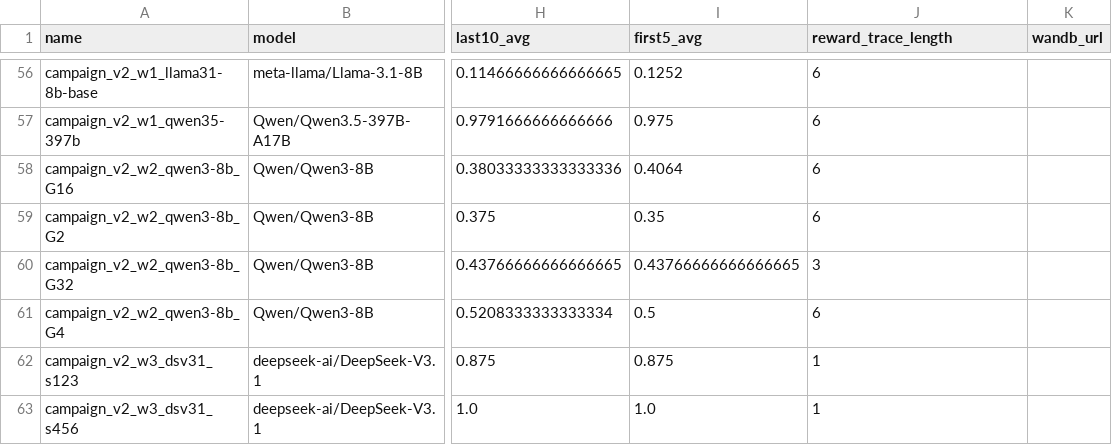
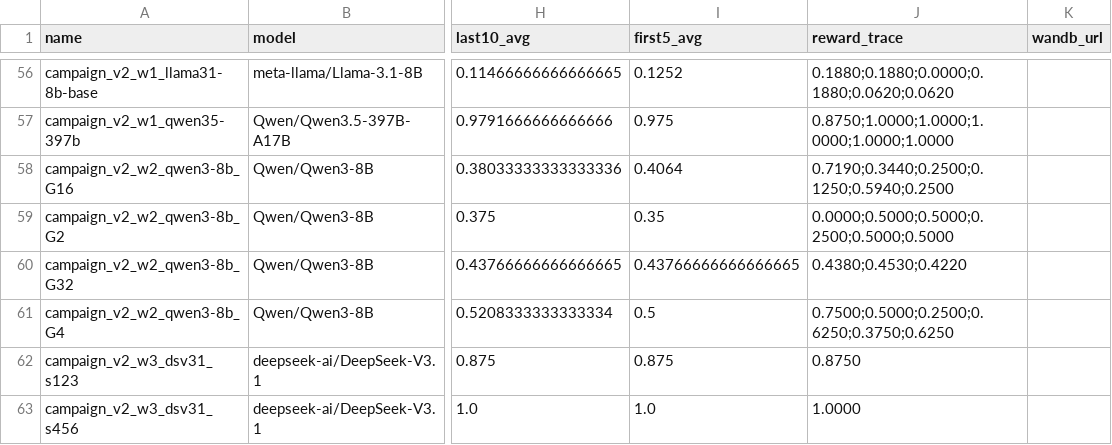
Before and after one commit to pes-llm-research/tinker-rl-lab, a CSV file: experiments/master_results.csv, drawn as a sheet; only a part is shown, gaps mark what is left out; the diff covers the shown part only; the diff names each change by its address in the sheet, - before the commit and + after, or states it on an @@ line.

```diff
--- a/experiments/master_results.csv
+++ b/experiments/master_results.csv
-J1: reward_trace_length
+J1: reward_trace
-J56 (reward_trace): 6
+J56 (reward_trace): 0.1880;0.1880;0.0000;0.1880;0.0620;0.0620
-J57 (reward_trace): 6
+J57 (reward_trace): 0.8750;1.0000;1.0000;1.0000;1.0000;1.0000
-J58 (reward_trace): 6
+J58 (reward_trace): 0.7190;0.3440;0.2500;0.1250;0.5940;0.2500
-J59 (reward_trace): 6
+J59 (reward_trace): 0.0000;0.5000;0.5000;0.2500;0.5000;0.5000
-J60 (reward_trace): 3
+J60 (reward_trace): 0.4380;0.4530;0.4220
-J61 (reward_trace): 6
+J61 (reward_trace): 0.7500;0.5000;0.2500;0.6250;0.3750;0.6250
-J62 (reward_trace): 1
+J62 (reward_trace): 0.8750
-J63 (reward_trace): 1
+J63 (reward_trace): 1.0000
```
Also changed, not shown: 58 edited cells elsewhere in this file, 6 other files.
